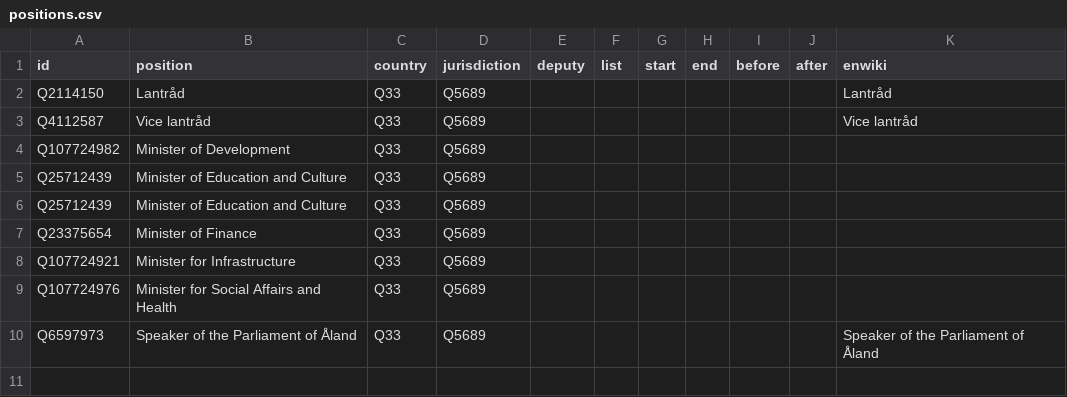
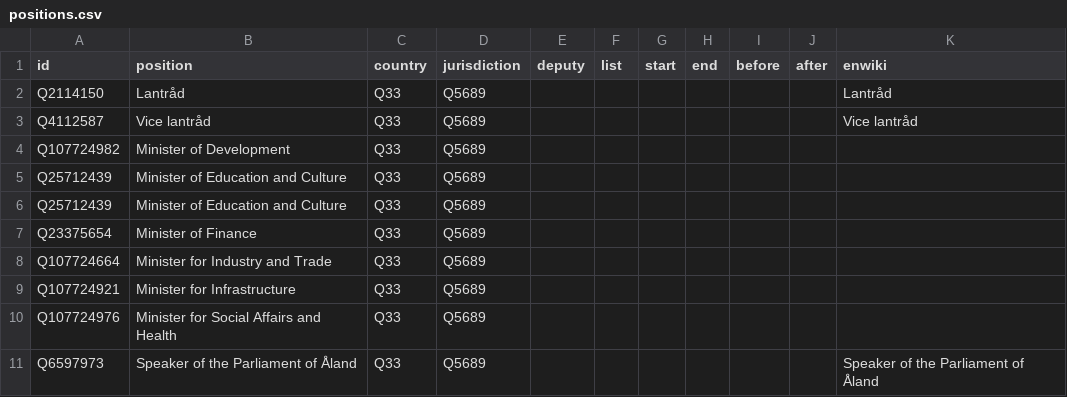
Before and after one commit to every-politician-scrapers/aland-cabinet, a CSV file: html/positions.csv, drawn as a sheet; the diff names each change by its address in the sheet, - before the commit and + after, or states it on an @@ line.

Commit message:
PCB update

```diff
--- a/html/positions.csv
+++ b/html/positions.csv
+row 8: Q107724664 | Minister for Industry and Trade | Q33 | Q5689
```
